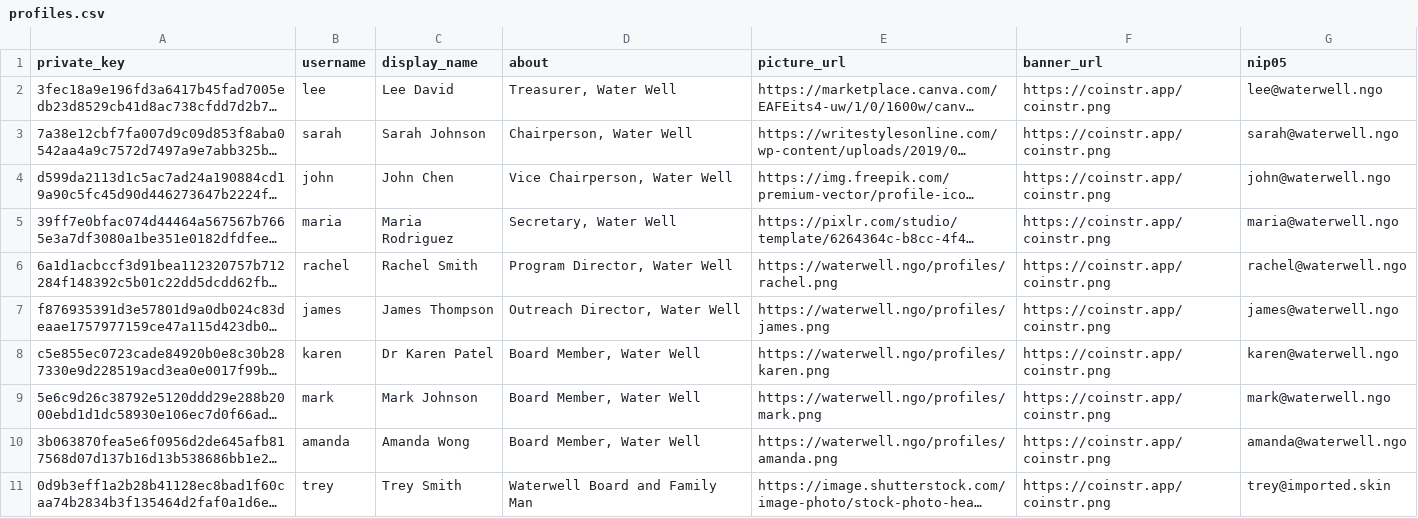
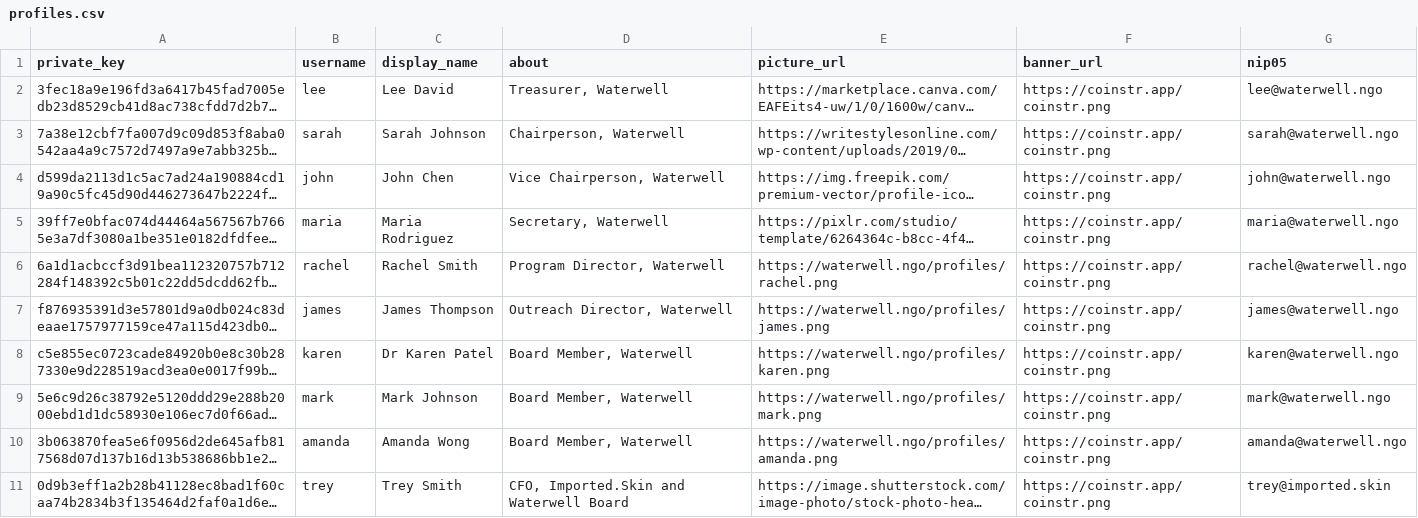
Before and after one commit to smartvaults/coinstr-demo, a CSV file: waterwell/profiles.csv, drawn as a sheet; long unchanged cells end in …; the diff names each change by its address in the sheet, - before the commit and + after, or states it on an @@ line.

```diff
--- a/waterwell/profiles.csv
+++ b/waterwell/profiles.csv
-D2 (about): Treasurer, Water Well
+D2 (about): Treasurer, Waterwell
-D3 (about): Chairperson, Water Well
+D3 (about): Chairperson, Waterwell
-D4 (about): Vice Chairperson, Water Well
+D4 (about): Vice Chairperson, Waterwell
-D5 (about): Secretary, Water Well
+D5 (about): Secretary, Waterwell
-D6 (about): Program Director, Water Well
+D6 (about): Program Director, Waterwell
-D7 (about): Outreach Director, Water Well
+D7 (about): Outreach Director, Waterwell
-D8:D10 (about): Board Member, Water Well
+D8:D10 (about): Board Member, Waterwell
-D11 (about): Waterwell Board and Family Man
+D11 (about): CFO, Imported.Skin and Waterwell Board
```
Also changed, not shown: imported.skin/profiles.csv, trey-smith-family/profiles.csv.
